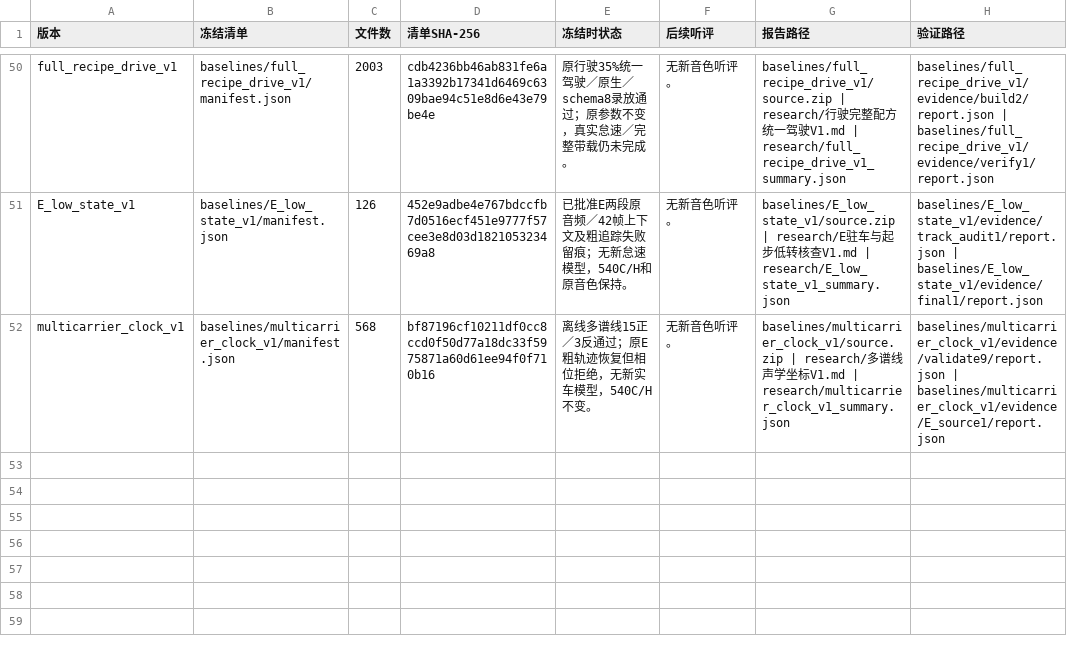
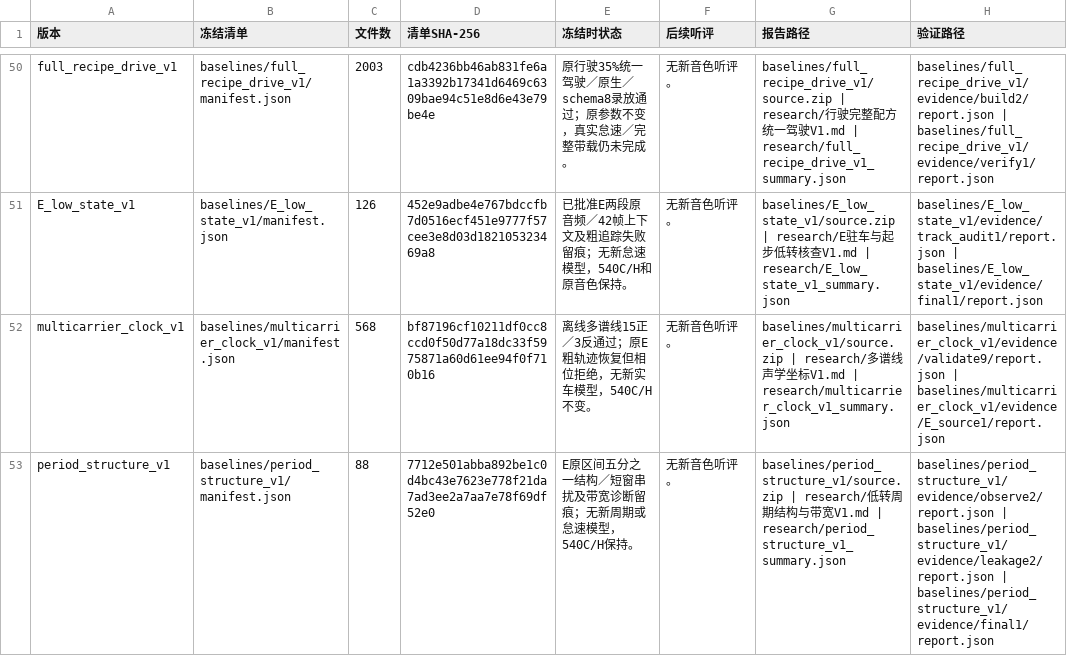
Before and after one commit to Kidrage/VehicleSoundLab, a CSV file: handoff/阶段索引.csv, drawn as a sheet; only a part is shown, gaps mark what is left out.

Commit message:
Index frozen low-state periodicity and bandwidth evidence

```diff
--- a/handoff/阶段索引.csv
+++ b/handoff/阶段索引.csv
@@ -52 +52,2 @@ E_low_state_v1,baselines/E_low_state_v1/manifest.json,126,452e9adbe4e767bdccfb7d
 multicarrier_clock_v1,baselines/multicarrier_clock_v1/manifest.json,568,bf87196cf10211df0cc8ccd0f50d77a18dc33f5975871a60d61ee94f0f710b16,离线多谱线15正／3反通过；原E粗轨迹恢复但相位拒绝，无新实车模型，540C/H不变。,无新音色听评。,baselines/multicarrier_clock_v1/source.zip | research/多谱线声学坐标V1.md | research/multicarrier_clock_v1_summary.json,baselines/multicarrier_clock_v1/evidence/validate9/report.json | baselines/multicarrier_clock_v1/evidence/E_source1/report.json
+period_structure_v1,baselines/period_structure_v1/manifest.json,88,7712e501abba892be1c0d4bc43e7623e778f21da7ad3ee2a7aa7e78f69df52e0,E原区间五分之一结构／短窗串扰及带宽诊断留痕；无新周期或怠速模型，540C/H保持。,无新音色听评。,baselines/period_structure_v1/source.zip | research/低转周期结构与带宽V1.md | research/period_structure_v1_summary.json,baselines/period_structure_v1/evidence/observe2/report.json | baselines/period_structure_v1/evidence/leakage2/report.json | baselines/period_structure_v1/evidence/final1/report.json
```
